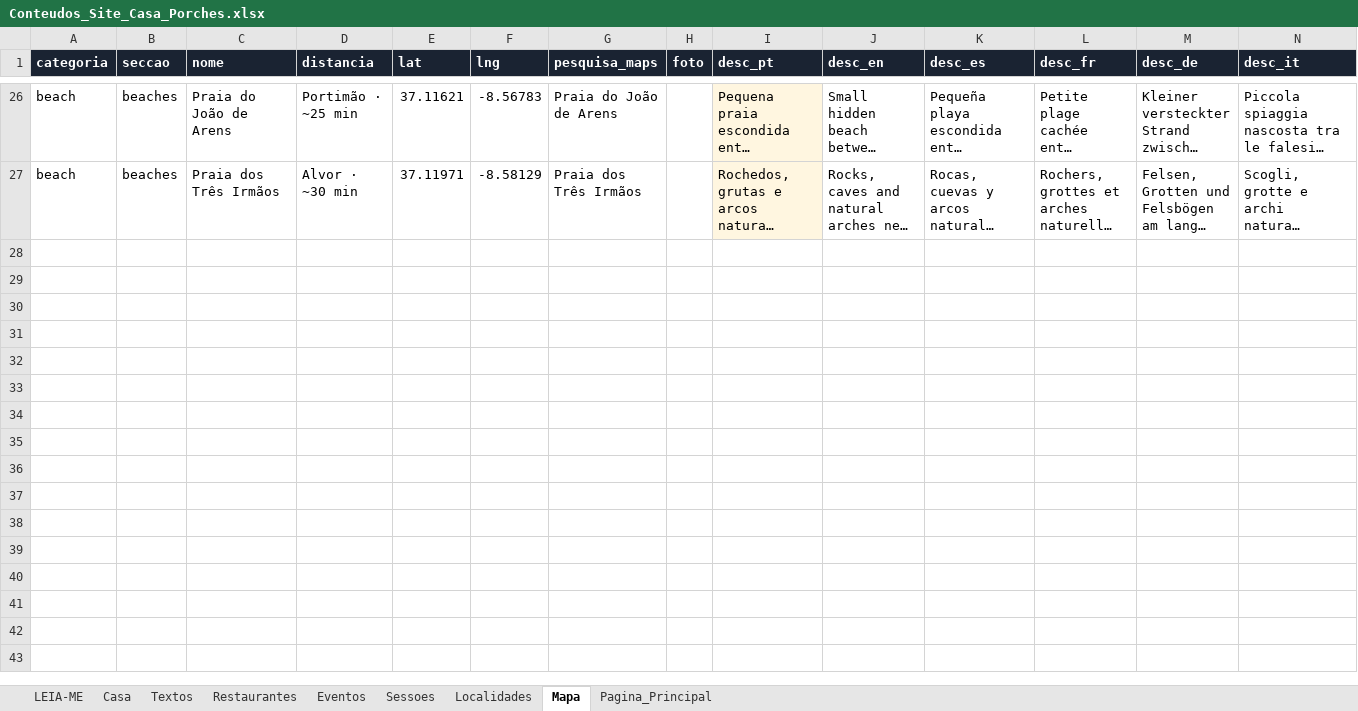
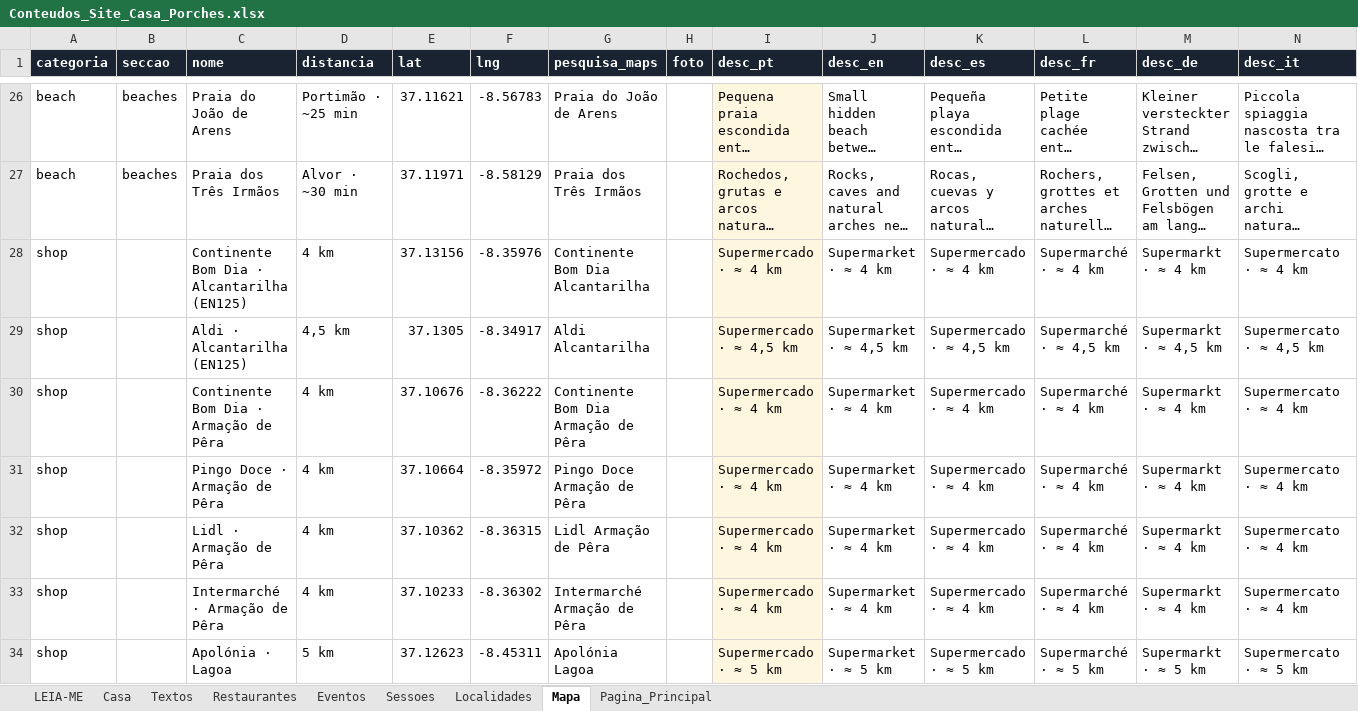
Before and after one commit to hugomgduarte/casa-porches-algarve, an Excel workbook: Conteudos_Site_Casa_Porches.xlsx, sheet Mapa, drawn as a sheet; only a part is shown, gaps mark what is left out; long unchanged cells end in …; values as stored, in another font and other column widths than the file's, no borders; the diff covers the shown part only; the diff names each change by its address in the sheet, - before the commit and + after, or states it on an @@ line.

Commit message:
Atualiza Conteudos_Site_Casa_Porches.xlsx

```diff
--- a/Conteudos_Site_Casa_Porches.xlsx (sheet Mapa)
+++ b/Conteudos_Site_Casa_Porches.xlsx (sheet Mapa)
+row 28: shop |  | Continente Bom Dia · Alcantarilha (EN125) | 4 km | 37.13156 | -8.35976 | Continente Bom Dia Alcantarilha |  | Supermercado · ≈ 4 km | Supermarket · ≈ 4 km | Supermercado · ≈ 4 km | Supermarché · ≈ 4 km | Supermarkt · ≈ 4 km | Supermercato · ≈ 4 km
+row 29: shop |  | Aldi · Alcantarilha (EN125) | 4,5 km | 37.1305 | -8.34917 | Aldi Alcantarilha |  | Supermercado · ≈ 4,5 km | Supermarket · ≈ 4,5 km | Supermercado · ≈ 4,5 km | Supermarché · ≈ 4,5 km | Supermarkt · ≈ 4,5 km | Supermercato · ≈ 4,5 km
+row 30: shop |  | Continente Bom Dia · Armação de Pêra | 4 km | 37.10676 | -8.36222 | Continente Bom Dia Armação de Pêra |  | Supermercado · ≈ 4 km | Supermarket · ≈ 4 km | Supermercado · ≈ 4 km | Supermarché · ≈ 4 km | Supermarkt · ≈ 4 km | Supermercato · ≈ 4 km
+row 31: shop |  | Pingo Doce · Armação de Pêra | 4 km | 37.10664 | -8.35972 | Pingo Doce Armação de Pêra |  | Supermercado · ≈ 4 km | Supermarket · ≈ 4 km | Supermercado · ≈ 4 km | Supermarché · ≈ 4 km | Supermarkt · ≈ 4 km | Supermercato · ≈ 4 km
+row 32: shop |  | Lidl · Armação de Pêra | 4 km | 37.10362 | -8.36315 | Lidl Armação de Pêra |  | Supermercado · ≈ 4 km | Supermarket · ≈ 4 km | Supermercado · ≈ 4 km | Supermarché · ≈ 4 km | Supermarkt · ≈ 4 km | Supermercato · ≈ 4 km
+row 33: shop |  | Intermarché · Armação de Pêra | 4 km | 37.10233 | -8.36302 | Intermarché Armação de Pêra |  | Supermercado · ≈ 4 km | Supermarket · ≈ 4 km | Supermercado · ≈ 4 km | Supermarché · ≈ 4 km | Supermarkt · ≈ 4 km | Supermercato · ≈ 4 km
+row 34: shop |  | Apolónia · Lagoa | 5 km | 37.12623 | -8.45311 | Apolónia Lagoa |  | Supermercado · ≈ 5 km | Supermarket · ≈ 5 km | Supermercado · ≈ 5 km | Supermarché · ≈ 5 km | Supermarkt · ≈ 5 km | Supermercato · ≈ 5 km
```
Also changed, not shown: 7 added rows elsewhere in this sheet, sheet Textos.
